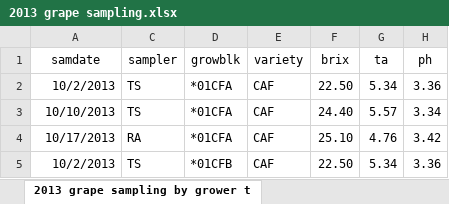
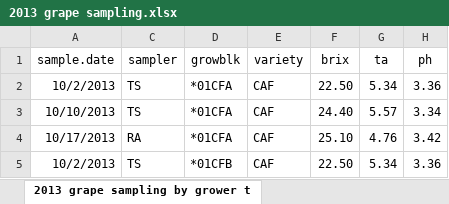
Before and after one commit to sandyie/cloned-bcvin, an Excel workbook: data/sebastianfarms/brix/2013 grape sampling.xlsx, sheet 2013 grape sampling by grower t, drawn as a sheet; only a part is shown; values as stored, in another font and other column widths than the file's, no borders; the diff names each change by its address in the sheet, - before the commit and + after, or states it on an @@ line.

```diff
--- a/data/sebastianfarms/brix/2013 grape sampling.xlsx (sheet 2013 grape sampling by grower t)
+++ b/data/sebastianfarms/brix/2013 grape sampling.xlsx (sheet 2013 grape sampling by grower t)
-A1: samdate
+A1: sample.date
```
Also changed, not shown: data/quailsgate/2018 Pre-Harvest Grape Analysis.xlsx, 7 other files.
